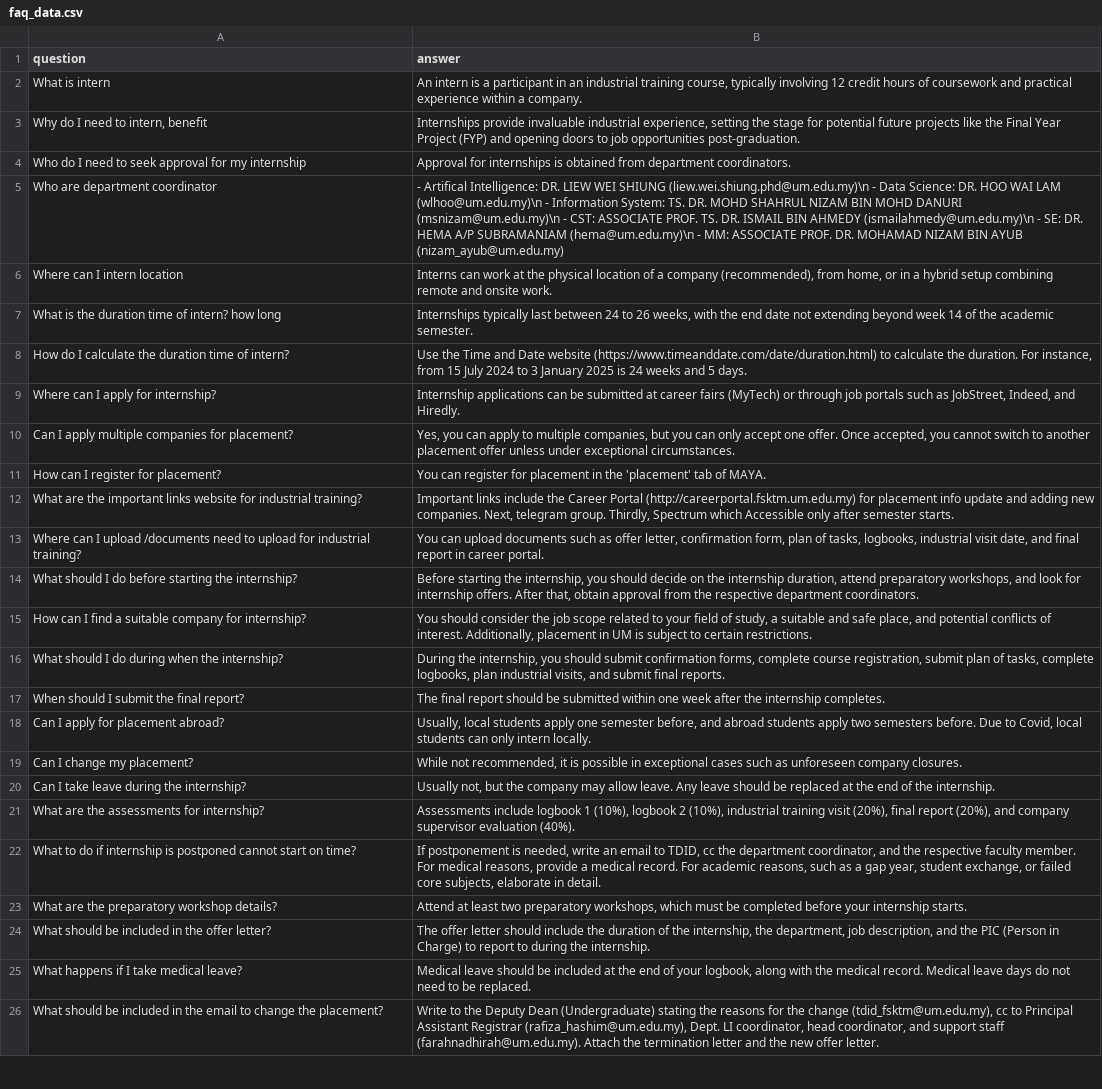
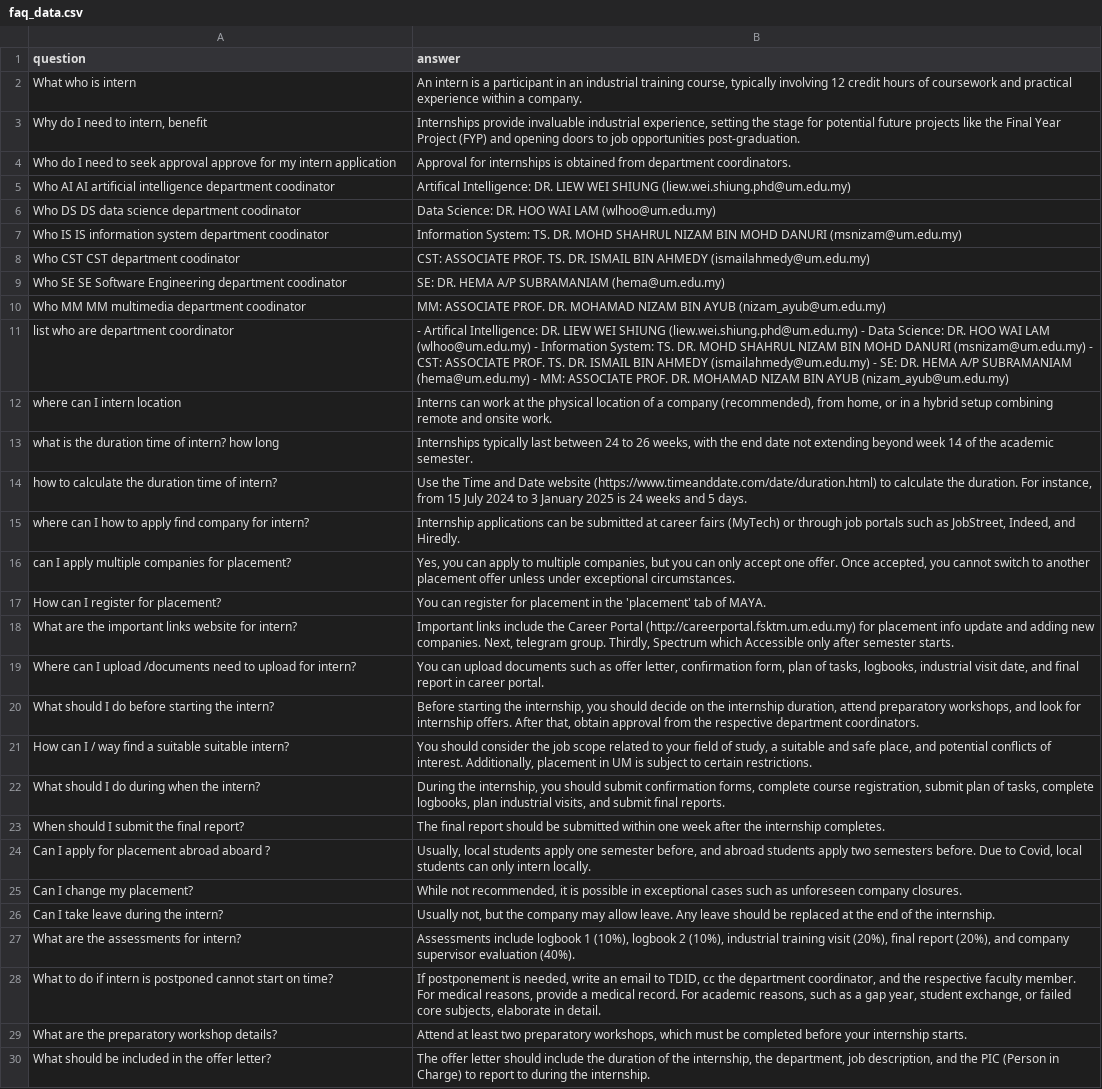
Before and after one commit to calvinn7/FCSITCareerBuddy, a CSV file: dataset/faq_data.csv, drawn as a sheet; only a part is shown; the shorter side is filled out with more unchanged rows; addresses are those after the commit; the diff covers the shown part only; the diff names each change by its address in the sheet, - before the commit and + after, or states it on an @@ line.

Commit message:
dataset update

```diff
--- a/dataset/faq_data.csv
+++ b/dataset/faq_data.csv
-A2 (question): What is intern
+A2 (question): What who is intern
-A4 (question): …seek approval for my internship
+A4 (question): …seek approval approve for my intern application
+row 5: Who AI AI artificial intelligence department coodinator | Artifical Intelligence: DR. LIEW WEI SHIUNG (liew.wei.shiung.phd@um.edu.my)
+row 6: Who DS DS data science department coodinator | Data Science: DR. HOO WAI LAM (wlhoo@um.edu.my)
+row 7: Who IS IS information system department coodinator | Information System: TS. DR. MOHD SHAHRUL NIZAM BIN MOHD DANURI (msnizam@um.edu.my)
+row 8: Who CST CST department coodinator | CST: ASSOCIATE PROF. TS. DR. ISMAIL BIN AHMEDY (ismailahmedy@um.edu.my)
+row 9: Who SE SE Software Engineering department coodinator | SE: DR. HEMA A/P SUBRAMANIAM (hema@um.edu.my)
+row 10: Who MM MM multimedia department coodinator | MM: ASSOCIATE PROF. DR. MOHAMAD NIZAM BIN AYUB (nizam_ayub@um.edu.my)
-A11 (question): Who are department coordinator
+A11 (question): list who are department coordinator
-B11 (answer): …WEI SHIUNG (liew.wei.shiung.phd@um.edu.my)\n - Data Science: DR. HOO WAI LAM (wlhoo@um.edu.my)\n - Information System: TS. DR. MOHD SHAHRUL NIZAM BIN MOHD DANURI (msnizam@um.edu.my)\n - CST: ASSOCIATE PROF. TS. DR. ISMAIL BIN AHMEDY (ismailahmedy@um.edu.my)\n - SE: DR. HEMA A/P SUBRAMANIAM (hema@um.edu.my)\n - MM:…
+B11 (answer): …WEI SHIUNG (liew.wei.shiung.phd@um.edu.my) - Data Science: DR. HOO WAI LAM (wlhoo@um.edu.my) - Information System: TS. DR. MOHD SHAHRUL NIZAM BIN MOHD DANURI (msnizam@um.edu.my) - CST: ASSOCIATE PROF. TS. DR. ISMAIL BIN AHMEDY (ismailahmedy@um.edu.my) - SE: DR. HEMA A/P SUBRAMANIAM (hema@um.edu.my) - MM:…
-A12 (question): Where can I intern location
+A12 (question): where can I intern location
-A13 (question): What is the duration time of intern? how long
+A13 (question): what is the duration time of intern? how long
-A14 (question): How do I calculate the…
+A14 (question): how to calculate the…
-A15 (question): Where can I apply for internship?
+A15 (question): where can I how to apply find company for intern?
-A16 (question): Can I apply multiple companies for placement?
+A16 (question): can I apply multiple companies for placement?
-A18 (question): …website for industrial training?
+A18 (question): …website for intern?
-A19 (question): …upload for industrial training?
+A19 (question): …upload for intern?
-A20 (question): …starting the internship?
+A20 (question): …starting the intern?
-A21 (question): …can I find a suitable company for internship?
+A21 (question): …can I / way find a suitable suitable intern?
-A22 (question): What should I do during when the internship?
+A22 (question): What should I do during when the intern?
-A24 (question): Can I apply for placement abroad?
+A24 (question): Can I apply for placement abroad aboard ?
-A26 (question): Can I take leave during the internship?
+A26 (question): Can I take leave during the intern?
-A27 (question): What are the assessments for internship?
+A27 (question): What are the assessments for intern?
-A28 (question): …do if internship is postponed…
+A28 (question): …do if intern is postponed…
```
Also changed, not shown: 1 edited cell elsewhere in this file, 1 other file.
